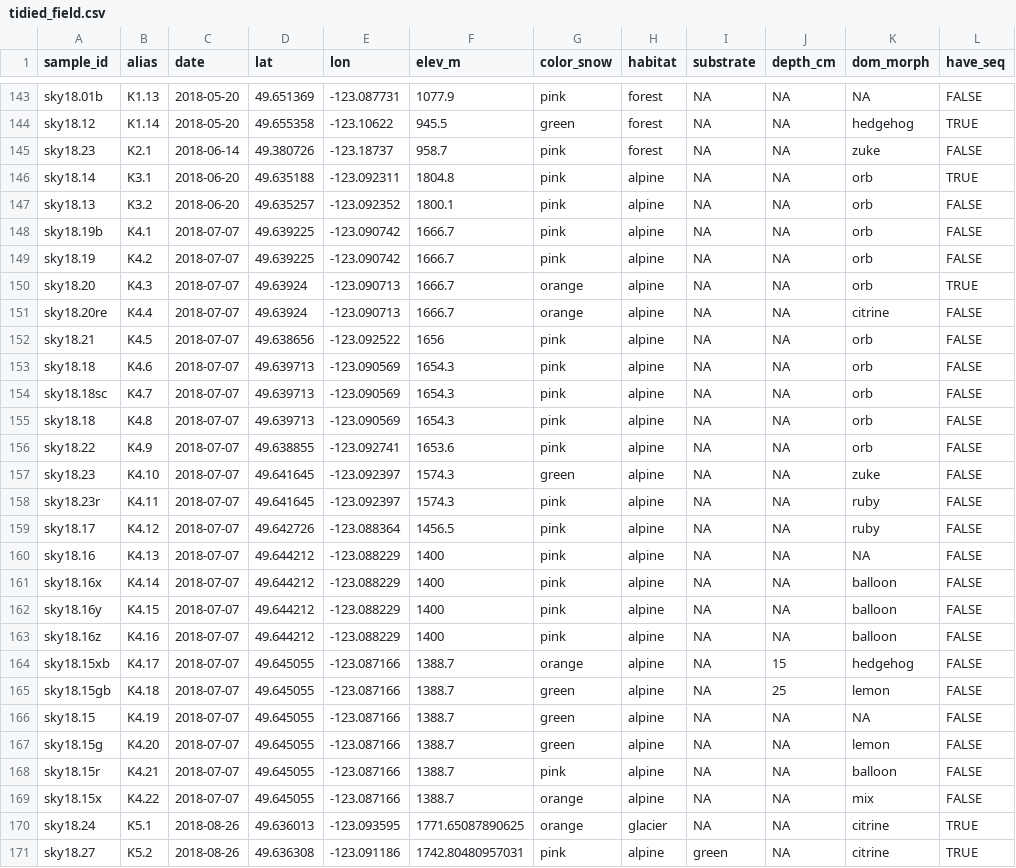
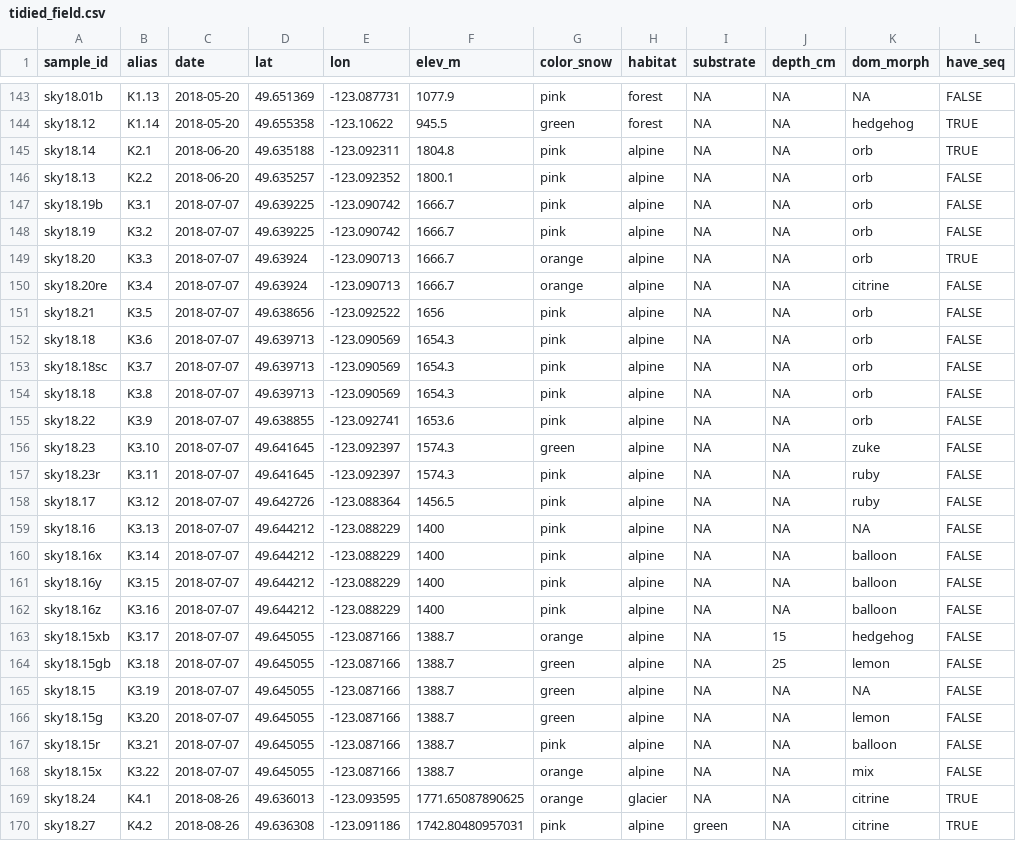
Before and after one commit to cengstro/bc_snow_algae_amplicon, a CSV file: data/02_tidied/tidied_field.csv, drawn as a sheet; only a part is shown, gaps mark what is left out; the diff covers the shown part only.

Commit message:
double entry for sky18.23, deleted low elev one

```diff
--- a/data/02_tidied/tidied_field.csv
+++ b/data/02_tidied/tidied_field.csv
@@ -144,28 +144,27 @@ sky18.01b,K1.13,2018-05-20,49.651369,-123.087731,1077.9,pink,forest,NA,NA,NA,FAL
 sky18.12,K1.14,2018-05-20,49.655358,-123.10622,945.5,green,forest,NA,NA,hedgehog,TRUE
-sky18.23,K2.1,2018-06-14,49.380726,-123.18737,958.7,pink,forest,NA,NA,zuke,FALSE
-sky18.14,K3.1,2018-06-20,49.635188,-123.092311,1804.8,pink,alpine,NA,NA,orb,TRUE
-sky18.13,K3.2,2018-06-20,49.635257,-123.092352,1800.1,pink,alpine,NA,NA,orb,FALSE
-sky18.19b,K4.1,2018-07-07,49.639225,-123.090742,1666.7,pink,alpine,NA,NA,orb,FALSE
-sky18.19,K4.2,2018-07-07,49.639225,-123.090742,1666.7,pink,alpine,NA,NA,orb,FALSE
-sky18.20,K4.3,2018-07-07,49.63924,-123.090713,1666.7,orange,alpine,NA,NA,orb,TRUE
-sky18.20re,K4.4,2018-07-07,49.63924,-123.090713,1666.7,orange,alpine,NA,NA,citrine,FALSE
-sky18.21,K4.5,2018-07-07,49.638656,-123.092522,1656,pink,alpine,NA,NA,orb,FALSE
-sky18.18,K4.6,2018-07-07,49.639713,-123.090569,1654.3,pink,alpine,NA,NA,orb,FALSE
-sky18.18sc,K4.7,2018-07-07,49.639713,-123.090569,1654.3,pink,alpine,NA,NA,orb,FALSE
-sky18.18,K4.8,2018-07-07,49.639713,-123.090569,1654.3,pink,alpine,NA,NA,orb,FALSE
-sky18.22,K4.9,2018-07-07,49.638855,-123.092741,1653.6,pink,alpine,NA,NA,orb,FALSE
-sky18.23,K4.10,2018-07-07,49.641645,-123.092397,1574.3,green,alpine,NA,NA,zuke,FALSE
-sky18.23r,K4.11,2018-07-07,49.641645,-123.092397,1574.3,pink,alpine,NA,NA,ruby,FALSE
-sky18.17,K4.12,2018-07-07,49.642726,-123.088364,1456.5,pink,alpine,NA,NA,ruby,FALSE
-sky18.16,K4.13,2018-07-07,49.644212,-123.088229,1400,pink,alpine,NA,NA,NA,FALSE
-sky18.16x,K4.14,2018-07-07,49.644212,-123.088229,1400,pink,alpine,NA,NA,balloon,FALSE
-sky18.16y,K4.15,2018-07-07,49.644212,-123.088229,1400,pink,alpine,NA,NA,balloon,FALSE
-sky18.16z,K4.16,2018-07-07,49.644212,-123.088229,1400,pink,alpine,NA,NA,balloon,FALSE
-sky18.15xb,K4.17,2018-07-07,49.645055,-123.087166,1388.7,orange,alpine,NA,15,hedgehog,FALSE
-sky18.15gb,K4.18,2018-07-07,49.645055,-123.087166,1388.7,green,alpine,NA,25,lemon,FALSE
-sky18.15,K4.19,2018-07-07,49.645055,-123.087166,1388.7,green,alpine,NA,NA,NA,FALSE
-sky18.15g,K4.20,2018-07-07,49.645055,-123.087166,1388.7,green,alpine,NA,NA,lemon,FALSE
-sky18.15r,K4.21,2018-07-07,49.645055,-123.087166,1388.7,pink,alpine,NA,NA,balloon,FALSE
-sky18.15x,K4.22,2018-07-07,49.645055,-123.087166,1388.7,orange,alpine,NA,NA,mix,FALSE
-sky18.24,K5.1,2018-08-26,49.636013,-123.093595,1771.65087890625,orange,glacier,NA,NA,citrine,TRUE
-sky18.27,K5.2,2018-08-26,49.636308,-123.091186,1742.80480957031,pink,alpine,green,NA,citrine,TRUE
+sky18.14,K2.1,2018-06-20,49.635188,-123.092311,1804.8,pink,alpine,NA,NA,orb,TRUE
+sky18.13,K2.2,2018-06-20,49.635257,-123.092352,1800.1,pink,alpine,NA,NA,orb,FALSE
+sky18.19b,K3.1,2018-07-07,49.639225,-123.090742,1666.7,pink,alpine,NA,NA,orb,FALSE
+sky18.19,K3.2,2018-07-07,49.639225,-123.090742,1666.7,pink,alpine,NA,NA,orb,FALSE
+sky18.20,K3.3,2018-07-07,49.63924,-123.090713,1666.7,orange,alpine,NA,NA,orb,TRUE
+sky18.20re,K3.4,2018-07-07,49.63924,-123.090713,1666.7,orange,alpine,NA,NA,citrine,FALSE
+sky18.21,K3.5,2018-07-07,49.638656,-123.092522,1656,pink,alpine,NA,NA,orb,FALSE
+sky18.18,K3.6,2018-07-07,49.639713,-123.090569,1654.3,pink,alpine,NA,NA,orb,FALSE
+sky18.18sc,K3.7,2018-07-07,49.639713,-123.090569,1654.3,pink,alpine,NA,NA,orb,FALSE
+sky18.18,K3.8,2018-07-07,49.639713,-123.090569,1654.3,pink,alpine,NA,NA,orb,FALSE
+sky18.22,K3.9,2018-07-07,49.638855,-123.092741,1653.6,pink,alpine,NA,NA,orb,FALSE
+sky18.23,K3.10,2018-07-07,49.641645,-123.092397,1574.3,green,alpine,NA,NA,zuke,FALSE
+sky18.23r,K3.11,2018-07-07,49.641645,-123.092397,1574.3,pink,alpine,NA,NA,ruby,FALSE
+sky18.17,K3.12,2018-07-07,49.642726,-123.088364,1456.5,pink,alpine,NA,NA,ruby,FALSE
+sky18.16,K3.13,2018-07-07,49.644212,-123.088229,1400,pink,alpine,NA,NA,NA,FALSE
+sky18.16x,K3.14,2018-07-07,49.644212,-123.088229,1400,pink,alpine,NA,NA,balloon,FALSE
+sky18.16y,K3.15,2018-07-07,49.644212,-123.088229,1400,pink,alpine,NA,NA,balloon,FALSE
+sky18.16z,K3.16,2018-07-07,49.644212,-123.088229,1400,pink,alpine,NA,NA,balloon,FALSE
+sky18.15xb,K3.17,2018-07-07,49.645055,-123.087166,1388.7,orange,alpine,NA,15,hedgehog,FALSE
+sky18.15gb,K3.18,2018-07-07,49.645055,-123.087166,1388.7,green,alpine,NA,25,lemon,FALSE
+sky18.15,K3.19,2018-07-07,49.645055,-123.087166,1388.7,green,alpine,NA,NA,NA,FALSE
+sky18.15g,K3.20,2018-07-07,49.645055,-123.087166,1388.7,green,alpine,NA,NA,lemon,FALSE
+sky18.15r,K3.21,2018-07-07,49.645055,-123.087166,1388.7,pink,alpine,NA,NA,balloon,FALSE
+sky18.15x,K3.22,2018-07-07,49.645055,-123.087166,1388.7,orange,alpine,NA,NA,mix,FALSE
+sky18.24,K4.1,2018-08-26,49.636013,-123.093595,1771.65087890625,orange,glacier,NA,NA,citrine,TRUE
+sky18.27,K4.2,2018-08-26,49.636308,-123.091186,1742.80480957031,pink,alpine,green,NA,citrine,TRUE
```
Also changed, not shown: 3 edited cells elsewhere in this file.
